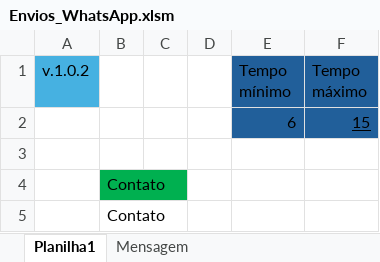
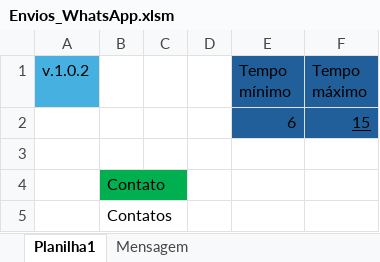
Before and after one commit to viicsz/Projeto_envio_WhatsApp_com_Excel_e_VBA, an Excel workbook: Envios_WhatsApp.xlsm, sheet Planilha1, drawn as a sheet; values as stored, in another font and other column widths than the file's, no borders; charts and pictures not drawn; the diff names each change by its address in the sheet, - before the commit and + after, or states it on an @@ line.

Commit message:
Adiciona teste 2

```diff
--- a/Envios_WhatsApp.xlsm (sheet Planilha1)
+++ b/Envios_WhatsApp.xlsm (sheet Planilha1)
-B5: Contato
+B5: Contatos
```
